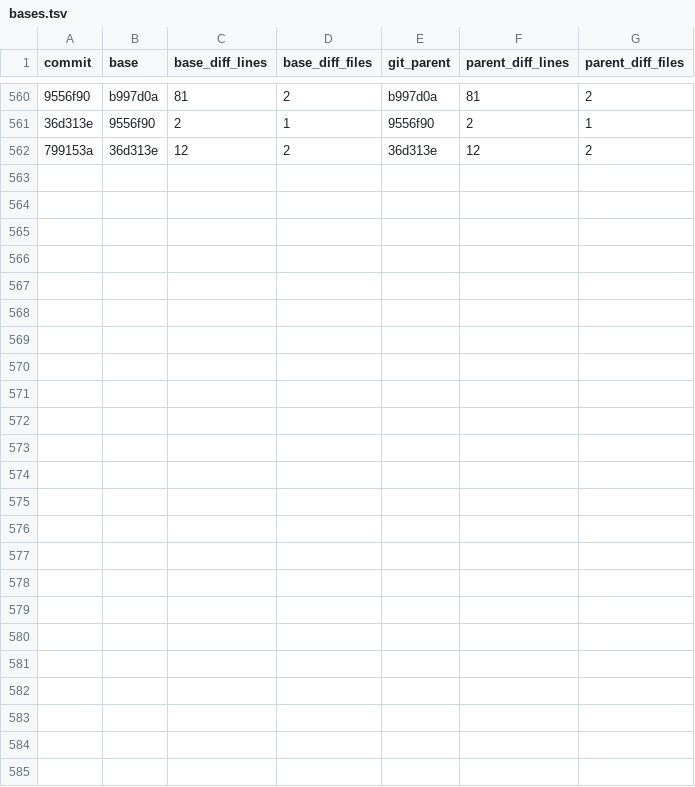
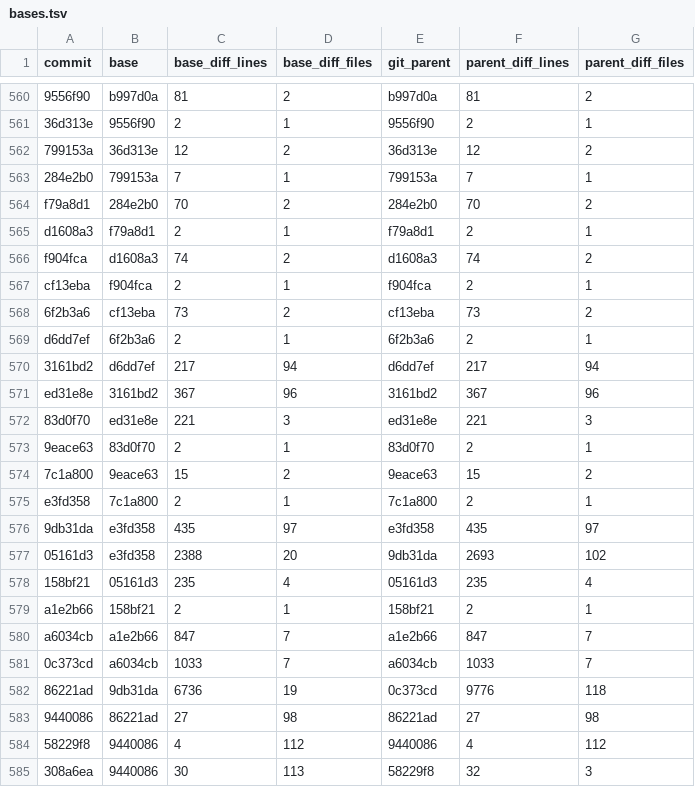
Before and after one commit to benhuang2025/ecdsafail-wiki, a TSV file: data/bases.tsv, drawn as a sheet; only a part is shown, gaps mark what is left out; the diff names each change by its address in the sheet, - before the commit and + after, or states it on an @@ line.

```diff
--- a/data/bases.tsv
+++ b/data/bases.tsv
+row 563: 284e2b0 | 799153a | 7 | 1 | 799153a | 7 | 1
+row 564: f79a8d1 | 284e2b0 | 70 | 2 | 284e2b0 | 70 | 2
+row 565: d1608a3 | f79a8d1 | 2 | 1 | f79a8d1 | 2 | 1
+row 566: f904fca | d1608a3 | 74 | 2 | d1608a3 | 74 | 2
+row 567: cf13eba | f904fca | 2 | 1 | f904fca | 2 | 1
+row 568: 6f2b3a6 | cf13eba | 73 | 2 | cf13eba | 73 | 2
+row 569: d6dd7ef | 6f2b3a6 | 2 | 1 | 6f2b3a6 | 2 | 1
+row 570: 3161bd2 | d6dd7ef | 217 | 94 | d6dd7ef | 217 | 94
+row 571: ed31e8e | 3161bd2 | 367 | 96 | 3161bd2 | 367 | 96
+row 572: 83d0f70 | ed31e8e | 221 | 3 | ed31e8e | 221 | 3
+row 573: 9eace63 | 83d0f70 | 2 | 1 | 83d0f70 | 2 | 1
+row 574: 7c1a800 | 9eace63 | 15 | 2 | 9eace63 | 15 | 2
+row 575: e3fd358 | 7c1a800 | 2 | 1 | 7c1a800 | 2 | 1
+row 576: 9db31da | e3fd358 | 435 | 97 | e3fd358 | 435 | 97
+row 577: 05161d3 | e3fd358 | 2388 | 20 | 9db31da | 2693 | 102
+row 578: 158bf21 | 05161d3 | 235 | 4 | 05161d3 | 235 | 4
+row 579: a1e2b66 | 158bf21 | 2 | 1 | 158bf21 | 2 | 1
+row 580: a6034cb | a1e2b66 | 847 | 7 | a1e2b66 | 847 | 7
+row 581: 0c373cd | a6034cb | 1033 | 7 | a6034cb | 1033 | 7
+row 582: 86221ad | 9db31da | 6736 | 19 | 0c373cd | 9776 | 118
+row 583: 9440086 | 86221ad | 27 | 98 | 86221ad | 27 | 98
+row 584: 58229f8 | 9440086 | 4 | 112 | 9440086 | 4 | 112
+row 585: 308a6ea | 9440086 | 30 | 113 | 58229f8 | 32 | 3
```
Also changed, not shown: data/new-classification.tsv, 31 other files.
